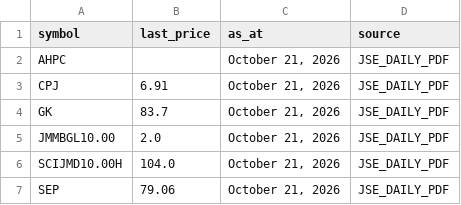
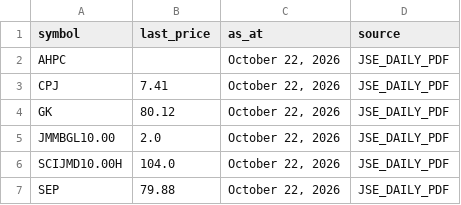
Before and after one commit to dread-economist/JSE-prices-feed, a CSV file: prices.csv, drawn as a sheet.

```diff
--- a/prices.csv
+++ b/prices.csv
@@ -1,7 +1,7 @@
 symbol,last_price,as_at,source
-AHPC,,"October 21, 2026",JSE_DAILY_PDF
-CPJ,6.91,"October 21, 2026",JSE_DAILY_PDF
-GK,83.7,"October 21, 2026",JSE_DAILY_PDF
-JMMBGL10.00,2.0,"October 21, 2026",JSE_DAILY_PDF
-SCIJMD10.00H,104.0,"October 21, 2026",JSE_DAILY_PDF
-SEP,79.06,"October 21, 2026",JSE_DAILY_PDF
+AHPC,,"October 22, 2026",JSE_DAILY_PDF
+CPJ,7.41,"October 22, 2026",JSE_DAILY_PDF
+GK,80.12,"October 22, 2026",JSE_DAILY_PDF
+JMMBGL10.00,2.0,"October 22, 2026",JSE_DAILY_PDF
+SCIJMD10.00H,104.0,"October 22, 2026",JSE_DAILY_PDF
+SEP,79.88,"October 22, 2026",JSE_DAILY_PDF
```
